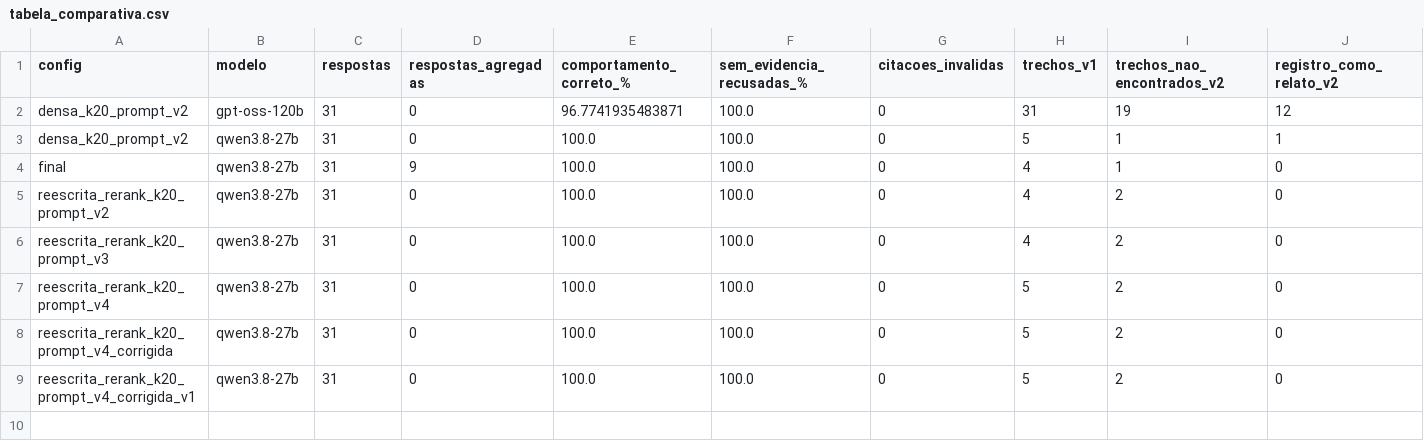
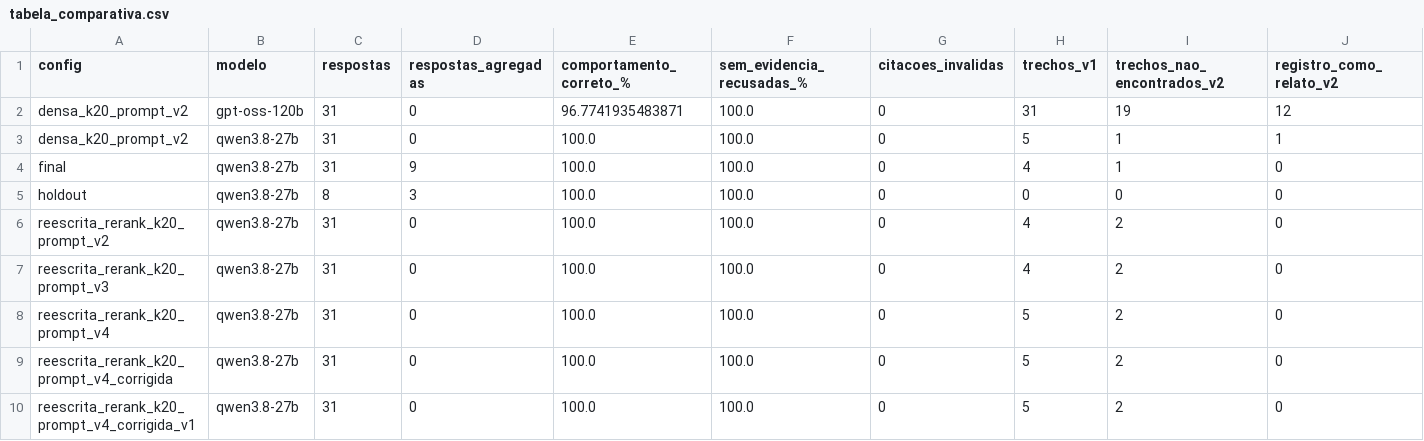
Before and after one commit to GuilhermeDinizLeocadio/tech-challenge-fase4, a CSV file: resultados/tabela_comparativa.csv, drawn as a sheet; only a part is shown; rows hold the shown columns only; the diff names each change by its address in the sheet, - before the commit and + after, or states it on an @@ line.

```diff
--- a/resultados/tabela_comparativa.csv
+++ b/resultados/tabela_comparativa.csv
+row 5: holdout | qwen3.8-27b | 8 | 3 | 100.0 | 100.0 | 0 | 0 | 0 | 0
```
Also changed, not shown: 5 other files.
